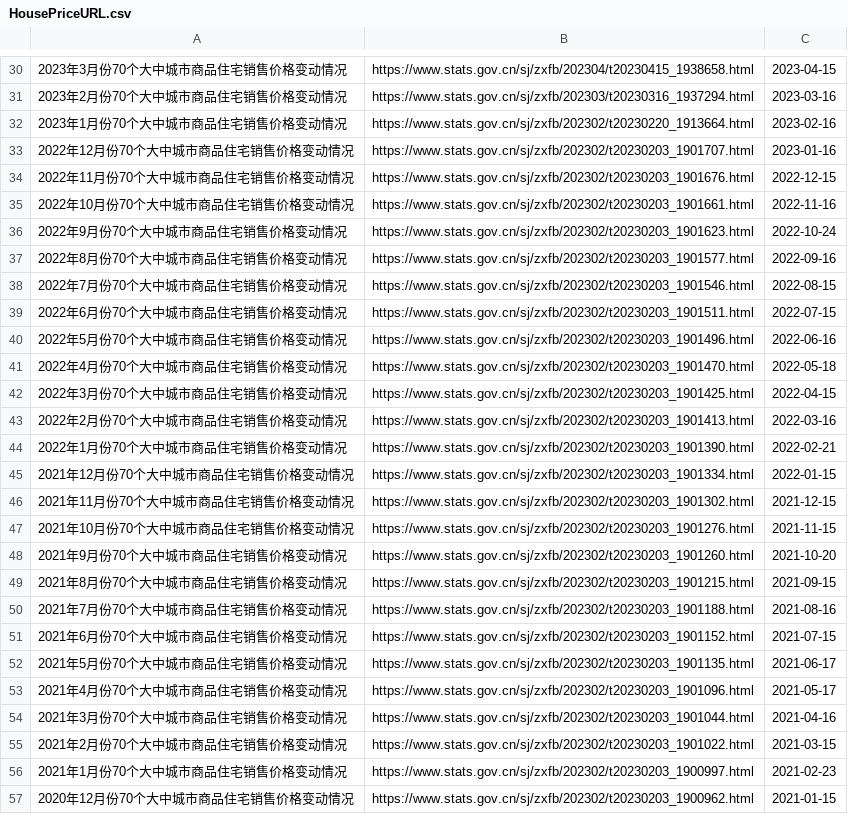
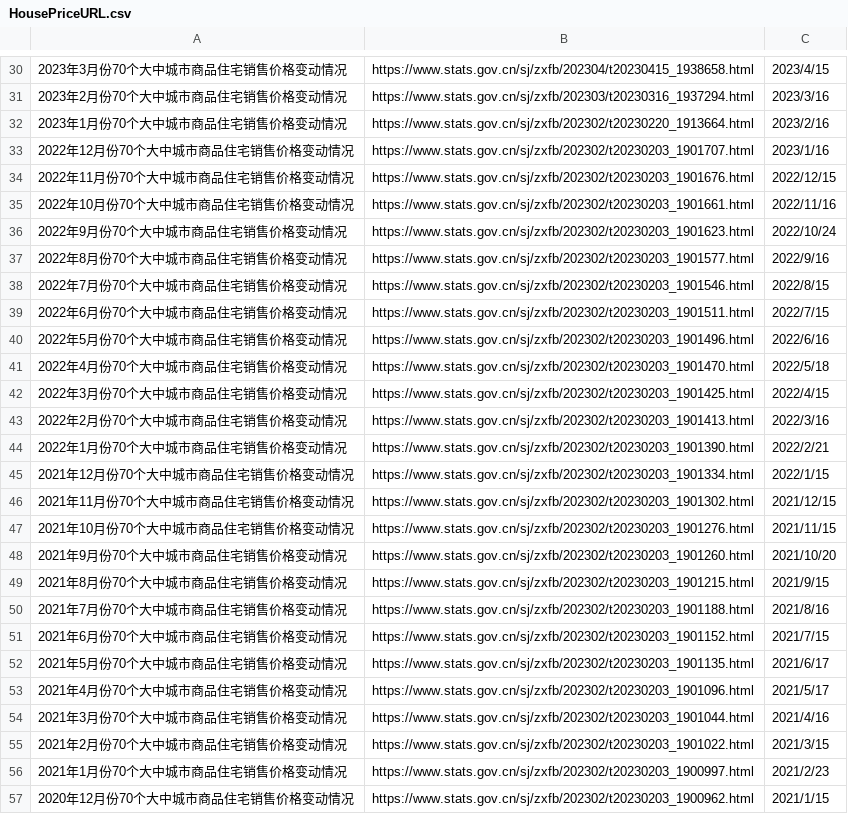
Before and after one commit to wwy-hust/HousePrice, a CSV file: HousePriceURL.csv, drawn as a sheet; only a part is shown, gaps mark what is left out; the diff covers the shown part only.

```diff
--- a/HousePriceURL.csv
+++ b/HousePriceURL.csv
@@ -30,28 +30,28 @@
-2023年3月份70个大中城市商品住宅销售价格变动情况,https://www.stats.gov.cn/sj/zxfb/202304/t20230415_1938658.html,2023-04-15
-2023年2月份70个大中城市商品住宅销售价格变动情况,https://www.stats.gov.cn/sj/zxfb/202303/t20230316_1937294.html,2023-03-16
-2023年1月份70个大中城市商品住宅销售价格变动情况,https://www.stats.gov.cn/sj/zxfb/202302/t20230220_1913664.html,2023-02-16
-2022年12月份70个大中城市商品住宅销售价格变动情况,https://www.stats.gov.cn/sj/zxfb/202302/t20230203_1901707.html,2023-01-16
-2022年11月份70个大中城市商品住宅销售价格变动情况,https://www.stats.gov.cn/sj/zxfb/202302/t20230203_1901676.html,2022-12-15
-2022年10月份70个大中城市商品住宅销售价格变动情况,https://www.stats.gov.cn/sj/zxfb/202302/t20230203_1901661.html,2022-11-16
-2022年9月份70个大中城市商品住宅销售价格变动情况,https://www.stats.gov.cn/sj/zxfb/202302/t20230203_1901623.html,2022-10-24
-2022年8月份70个大中城市商品住宅销售价格变动情况,https://www.stats.gov.cn/sj/zxfb/202302/t20230203_1901577.html,2022-09-16
-2022年7月份70个大中城市商品住宅销售价格变动情况,https://www.stats.gov.cn/sj/zxfb/202302/t20230203_1901546.html,2022-08-15
-2022年6月份70个大中城市商品住宅销售价格变动情况,https://www.stats.gov.cn/sj/zxfb/202302/t20230203_1901511.html,2022-07-15
-2022年5月份70个大中城市商品住宅销售价格变动情况,https://www.stats.gov.cn/sj/zxfb/202302/t20230203_1901496.html,2022-06-16
-2022年4月份70个大中城市商品住宅销售价格变动情况,https://www.stats.gov.cn/sj/zxfb/202302/t20230203_1901470.html,2022-05-18
-2022年3月份70个大中城市商品住宅销售价格变动情况,https://www.stats.gov.cn/sj/zxfb/202302/t20230203_1901425.html,2022-04-15
-2022年2月份70个大中城市商品住宅销售价格变动情况,https://www.stats.gov.cn/sj/zxfb/202302/t20230203_1901413.html,2022-03-16
-2022年1月份70个大中城市商品住宅销售价格变动情况,https://www.stats.gov.cn/sj/zxfb/202302/t20230203_1901390.html,2022-02-21
-2021年12月份70个大中城市商品住宅销售价格变动情况,https://www.stats.gov.cn/sj/zxfb/202302/t20230203_1901334.html,2022-01-15
-2021年11月份70个大中城市商品住宅销售价格变动情况,https://www.stats.gov.cn/sj/zxfb/202302/t20230203_1901302.html,2021-12-15
-2021年10月份70个大中城市商品住宅销售价格变动情况,https://www.stats.gov.cn/sj/zxfb/202302/t20230203_1901276.html,2021-11-15
-2021年9月份70个大中城市商品住宅销售价格变动情况,https://www.stats.gov.cn/sj/zxfb/202302/t20230203_1901260.html,2021-10-20
-2021年8月份70个大中城市商品住宅销售价格变动情况,https://www.stats.gov.cn/sj/zxfb/202302/t20230203_1901215.html,2021-09-15
-2021年7月份70个大中城市商品住宅销售价格变动情况,https://www.stats.gov.cn/sj/zxfb/202302/t20230203_1901188.html,2021-08-16
-2021年6月份70个大中城市商品住宅销售价格变动情况,https://www.stats.gov.cn/sj/zxfb/202302/t20230203_1901152.html,2021-07-15
-2021年5月份70个大中城市商品住宅销售价格变动情况,https://www.stats.gov.cn/sj/zxfb/202302/t20230203_1901135.html,2021-06-17
-2021年4月份70个大中城市商品住宅销售价格变动情况,https://www.stats.gov.cn/sj/zxfb/202302/t20230203_1901096.html,2021-05-17
-2021年3月份70个大中城市商品住宅销售价格变动情况,https://www.stats.gov.cn/sj/zxfb/202302/t20230203_1901044.html,2021-04-16
-2021年2月份70个大中城市商品住宅销售价格变动情况,https://www.stats.gov.cn/sj/zxfb/202302/t20230203_1901022.html,2021-03-15
-2021年1月份70个大中城市商品住宅销售价格变动情况,https://www.stats.gov.cn/sj/zxfb/202302/t20230203_1900997.html,2021-02-23
-2020年12月份70个大中城市商品住宅销售价格变动情况,https://www.stats.gov.cn/sj/zxfb/202302/t20230203_1900962.html,2021-01-15
+2023年3月份70个大中城市商品住宅销售价格变动情况,https://www.stats.gov.cn/sj/zxfb/202304/t20230415_1938658.html,2023/4/15
+2023年2月份70个大中城市商品住宅销售价格变动情况,https://www.stats.gov.cn/sj/zxfb/202303/t20230316_1937294.html,2023/3/16
+2023年1月份70个大中城市商品住宅销售价格变动情况,https://www.stats.gov.cn/sj/zxfb/202302/t20230220_1913664.html,2023/2/16
+2022年12月份70个大中城市商品住宅销售价格变动情况,https://www.stats.gov.cn/sj/zxfb/202302/t20230203_1901707.html,2023/1/16
+2022年11月份70个大中城市商品住宅销售价格变动情况,https://www.stats.gov.cn/sj/zxfb/202302/t20230203_1901676.html,2022/12/15
+2022年10月份70个大中城市商品住宅销售价格变动情况,https://www.stats.gov.cn/sj/zxfb/202302/t20230203_1901661.html,2022/11/16
+2022年9月份70个大中城市商品住宅销售价格变动情况,https://www.stats.gov.cn/sj/zxfb/202302/t20230203_1901623.html,2022/10/24
+2022年8月份70个大中城市商品住宅销售价格变动情况,https://www.stats.gov.cn/sj/zxfb/202302/t20230203_1901577.html,2022/9/16
+2022年7月份70个大中城市商品住宅销售价格变动情况,https://www.stats.gov.cn/sj/zxfb/202302/t20230203_1901546.html,2022/8/15
+2022年6月份70个大中城市商品住宅销售价格变动情况,https://www.stats.gov.cn/sj/zxfb/202302/t20230203_1901511.html,2022/7/15
+2022年5月份70个大中城市商品住宅销售价格变动情况,https://www.stats.gov.cn/sj/zxfb/202302/t20230203_1901496.html,2022/6/16
+2022年4月份70个大中城市商品住宅销售价格变动情况,https://www.stats.gov.cn/sj/zxfb/202302/t20230203_1901470.html,2022/5/18
+2022年3月份70个大中城市商品住宅销售价格变动情况,https://www.stats.gov.cn/sj/zxfb/202302/t20230203_1901425.html,2022/4/15
+2022年2月份70个大中城市商品住宅销售价格变动情况,https://www.stats.gov.cn/sj/zxfb/202302/t20230203_1901413.html,2022/3/16
+2022年1月份70个大中城市商品住宅销售价格变动情况,https://www.stats.gov.cn/sj/zxfb/202302/t20230203_1901390.html,2022/2/21
+2021年12月份70个大中城市商品住宅销售价格变动情况,https://www.stats.gov.cn/sj/zxfb/202302/t20230203_1901334.html,2022/1/15
+2021年11月份70个大中城市商品住宅销售价格变动情况,https://www.stats.gov.cn/sj/zxfb/202302/t20230203_1901302.html,2021/12/15
+2021年10月份70个大中城市商品住宅销售价格变动情况,https://www.stats.gov.cn/sj/zxfb/202302/t20230203_1901276.html,2021/11/15
+2021年9月份70个大中城市商品住宅销售价格变动情况,https://www.stats.gov.cn/sj/zxfb/202302/t20230203_1901260.html,2021/10/20
+2021年8月份70个大中城市商品住宅销售价格变动情况,https://www.stats.gov.cn/sj/zxfb/202302/t20230203_1901215.html,2021/9/15
+2021年7月份70个大中城市商品住宅销售价格变动情况,https://www.stats.gov.cn/sj/zxfb/202302/t20230203_1901188.html,2021/8/16
+2021年6月份70个大中城市商品住宅销售价格变动情况,https://www.stats.gov.cn/sj/zxfb/202302/t20230203_1901152.html,2021/7/15
+2021年5月份70个大中城市商品住宅销售价格变动情况,https://www.stats.gov.cn/sj/zxfb/202302/t20230203_1901135.html,2021/6/17
+2021年4月份70个大中城市商品住宅销售价格变动情况,https://www.stats.gov.cn/sj/zxfb/202302/t20230203_1901096.html,2021/5/17
+2021年3月份70个大中城市商品住宅销售价格变动情况,https://www.stats.gov.cn/sj/zxfb/202302/t20230203_1901044.html,2021/4/16
+2021年2月份70个大中城市商品住宅销售价格变动情况,https://www.stats.gov.cn/sj/zxfb/202302/t20230203_1901022.html,2021/3/15
+2021年1月份70个大中城市商品住宅销售价格变动情况,https://www.stats.gov.cn/sj/zxfb/202302/t20230203_1900997.html,2021/2/23
+2020年12月份70个大中城市商品住宅销售价格变动情况,https://www.stats.gov.cn/sj/zxfb/202302/t20230203_1900962.html,2021/1/15
```
Also changed, not shown: 30 edited cells elsewhere in this file, 2 other files.
